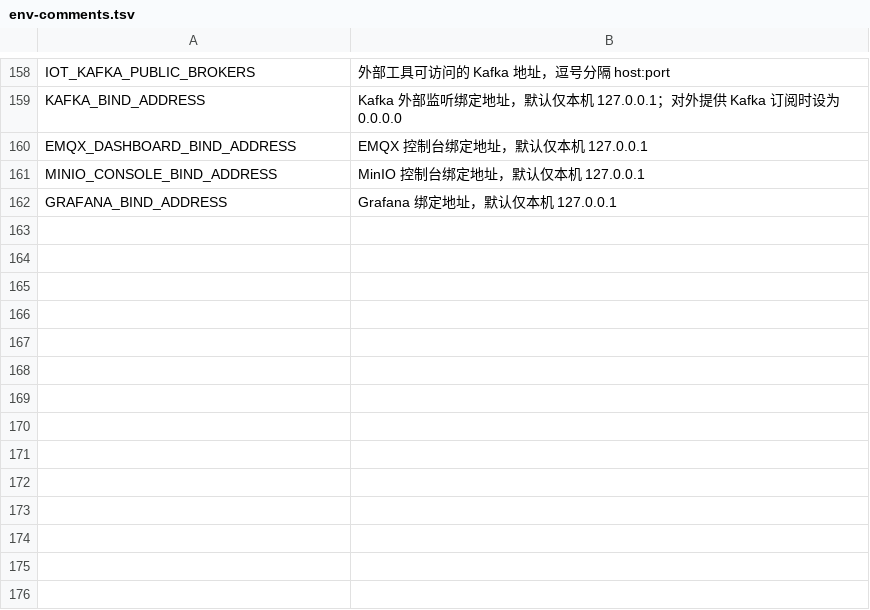
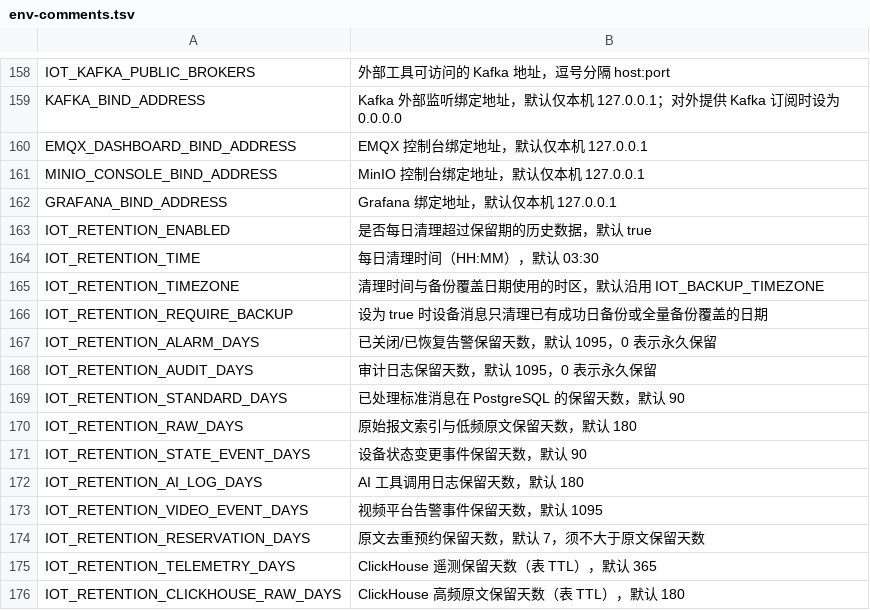
Before and after one commit to Jokerboozp/TorchLink, a TSV file: scripts/lib/env-comments.tsv, drawn as a sheet; only a part is shown, gaps mark what is left out; the diff names each change by its address in the sheet, - before the commit and + after, or states it on an @@ line.

```diff
--- a/scripts/lib/env-comments.tsv
+++ b/scripts/lib/env-comments.tsv
+row 163: IOT_RETENTION_ENABLED | 是否每日清理超过保留期的历史数据，默认 true
+row 164: IOT_RETENTION_TIME | 每日清理时间（HH:MM），默认 03:30
+row 165: IOT_RETENTION_TIMEZONE | 清理时间与备份覆盖日期使用的时区，默认沿用 IOT_BACKUP_TIMEZONE
+row 166: IOT_RETENTION_REQUIRE_BACKUP | 设为 true 时设备消息只清理已有成功日备份或全量备份覆盖的日期
+row 167: IOT_RETENTION_ALARM_DAYS | 已关闭/已恢复告警保留天数，默认 1095，0 表示永久保留
+row 168: IOT_RETENTION_AUDIT_DAYS | 审计日志保留天数，默认 1095，0 表示永久保留
+row 169: IOT_RETENTION_STANDARD_DAYS | 已处理标准消息在 PostgreSQL 的保留天数，默认 90
+row 170: IOT_RETENTION_RAW_DAYS | 原始报文索引与低频原文保留天数，默认 180
+row 171: IOT_RETENTION_STATE_EVENT_DAYS | 设备状态变更事件保留天数，默认 90
+row 172: IOT_RETENTION_AI_LOG_DAYS | AI 工具调用日志保留天数，默认 180
+row 173: IOT_RETENTION_VIDEO_EVENT_DAYS | 视频平台告警事件保留天数，默认 1095
+row 174: IOT_RETENTION_RESERVATION_DAYS | 原文去重预约保留天数，默认 7，须不大于原文保留天数
+row 175: IOT_RETENTION_TELEMETRY_DAYS | ClickHouse 遥测保留天数（表 TTL），默认 365
+row 176: IOT_RETENTION_CLICKHOUSE_RAW_DAYS | ClickHouse 高频原文保留天数（表 TTL），默认 180
```
Also changed, not shown: 20 other files.
